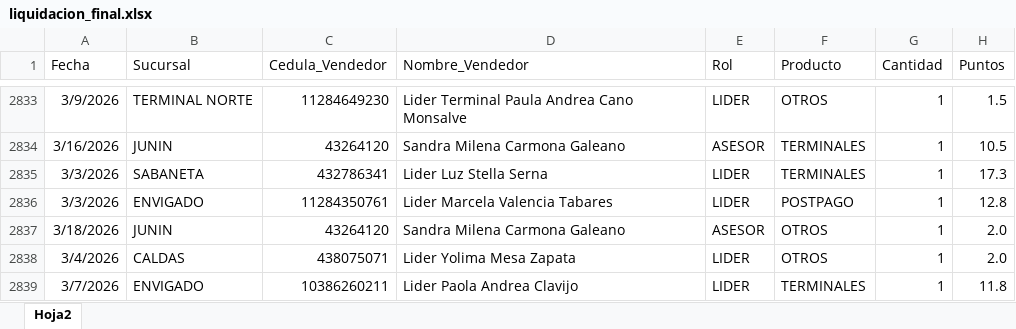
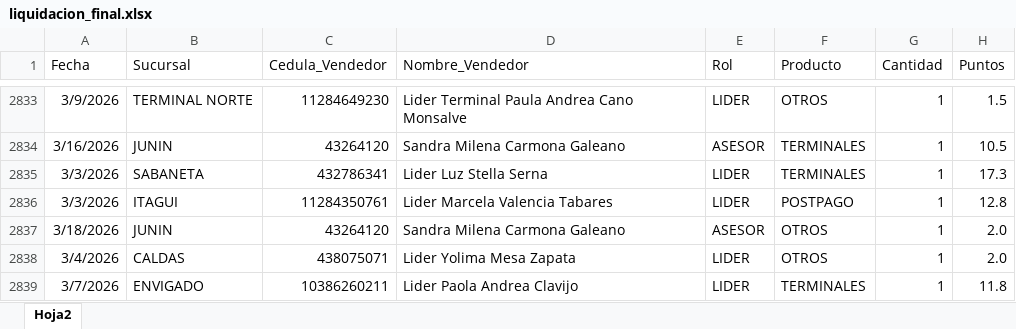
Before and after one commit to Paolam1903/Cierrecomercial, an Excel workbook: data/liquidacion_final.xlsx, sheet Hoja2, drawn as a sheet; only a part is shown, gaps mark what is left out; values as stored, in another font and other column widths than the file's, no borders; the diff covers the shown part only; the diff names each change by its address in the sheet, - before the commit and + after, or states it on an @@ line.

```diff
--- a/data/liquidacion_final.xlsx (sheet Hoja2)
+++ b/data/liquidacion_final.xlsx (sheet Hoja2)
-B2836 (Sucursal): ENVIGADO
+B2836 (Sucursal): ITAGUI
```
Also changed, not shown: 3 removed rows and 5 edited cells elsewhere in this sheet.
